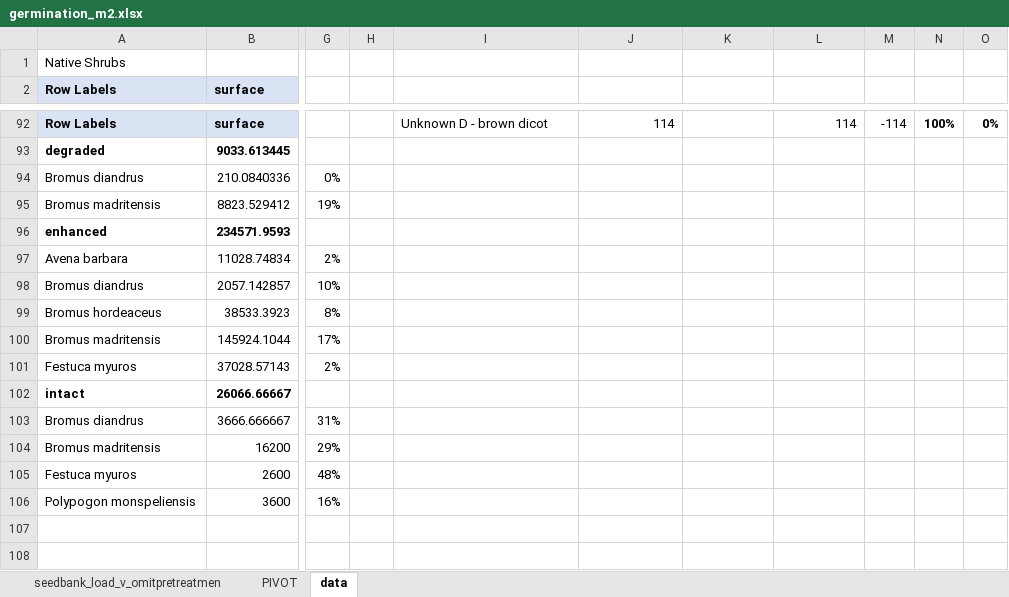
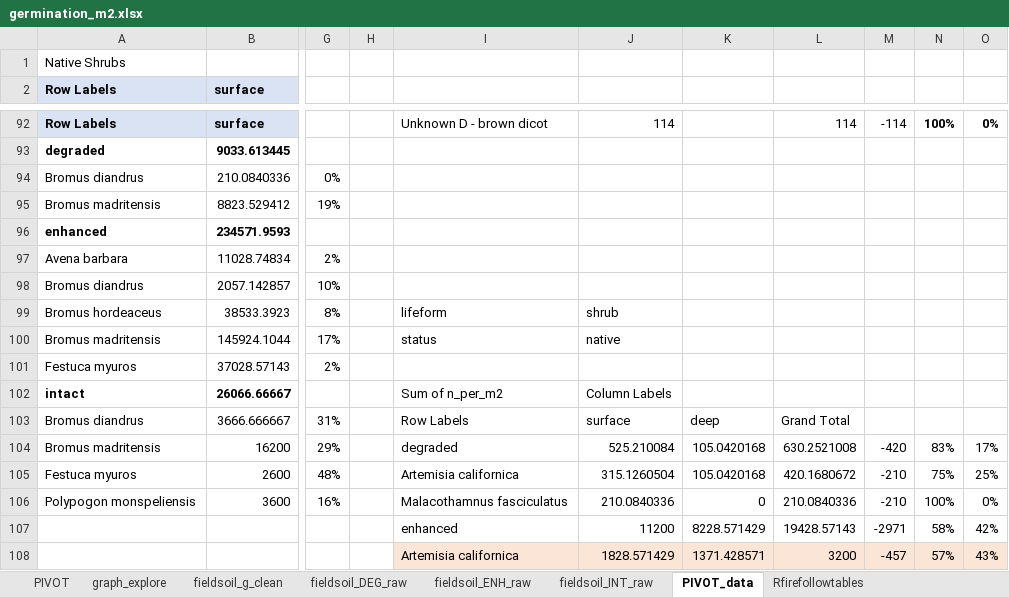
Before and after one commit to steph4301/chaparraldegradation_2022, an Excel workbook: processed/germination_m2.xlsx, sheet PIVOT_data, drawn as a sheet; only a part is shown, gaps mark what is left out; values as stored, in another font and other column widths than the file's, no borders; rows hold the shown columns only; the diff covers the shown part only; the diff names each change by its address in the sheet, - before the commit and + after, or states it on an @@ line.

```diff
--- a/processed/germination_m2.xlsx (sheet PIVOT_data)
+++ b/processed/germination_m2.xlsx (sheet PIVOT_data)
-sheet tab: data
+sheet tab: PIVOT_data
+sheet tab: graph_explore
+sheet tab: fieldsoil_g_clean
+sheet tab: fieldsoil_DEG_raw
+sheet tab: fieldsoil_ENH_raw
+sheet tab: fieldsoil_INT_raw
+sheet tab: Rfirefollowtables
-I99: (empty)
+I99: lifeform
-J99: (empty)
+J99: shrub
-I100: (empty)
+I100: status
-J100: (empty)
+J100: native
-I102: (empty)
+I102: Sum of n_per_m2
-J102: (empty)
+J102: Column Labels
-I103: (empty)
+I103: Row Labels
-J103: (empty)
+J103: surface
-K103: (empty)
+K103: deep
-L103: (empty)
+L103: Grand Total
-I104: (empty)
+I104: degraded
-J104: (empty)
+J104: 525.210084
-K104:K105: (empty)
+K104:K105: 105.0420168
-L104: (empty)
+L104: 630.2521008
-M104: (empty)
+M104: -420
-N104: (empty)
+N104: 83%
-O104: (empty)
+O104: 17%
-I105: (empty)
+I105: Artemisia californica
-J105: (empty)
+J105: 315.1260504
-L105: (empty)
+L105: 420.1680672
-M105:M106: (empty)
+M105:M106: -210
-N105: (empty)
+N105: 75%
-O105: (empty)
+O105: 25%
-I106: (empty)
+I106: Malacothamnus fasciculatus
-J106: (empty)
+J106: 210.0840336
-K106: (empty)
+K106: 0
-L106: (empty)
+L106: 210.0840336
-N106: (empty)
+N106: 100%
-O106: (empty)
+O106: 0%
-row 107: (empty)
+row 107:  |  |  |  | enhanced | 11200 | 8228.571429 | 19428.57143 | -2971 | 58% | 42%
-row 108: (empty)
+row 108:  |  |  |  | Artemisia californica | 1828.571429 | 1371.428571 | 3200 | -457 | 57% | 43%
-I108:O108 fill: none
+I108:O108 fill: #FBE5D6
```
Also changed, not shown: 92 edited cells and cell formats elsewhere in this sheet, sheet seedbank_load_v_omitpretreatmen, sheet PIVOT, hidden cells, charts or pictures, 5 other files.
